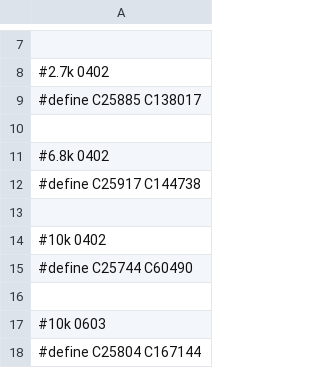
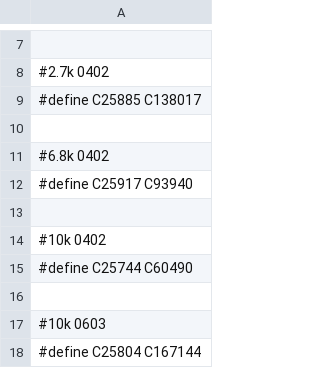
Before and after one commit to andreika-git/hellen-one, a CSV file: global-replace.csv, drawn as a sheet; only a part is shown, gaps mark what is left out.

Commit message:
Update global-replace.csv

```diff
--- a/global-replace.csv
+++ b/global-replace.csv
@@ -11,3 +11,3 @@
 #6.8k 0402
-#define C25917 C144738
+#define C25917 C93940
 
```
